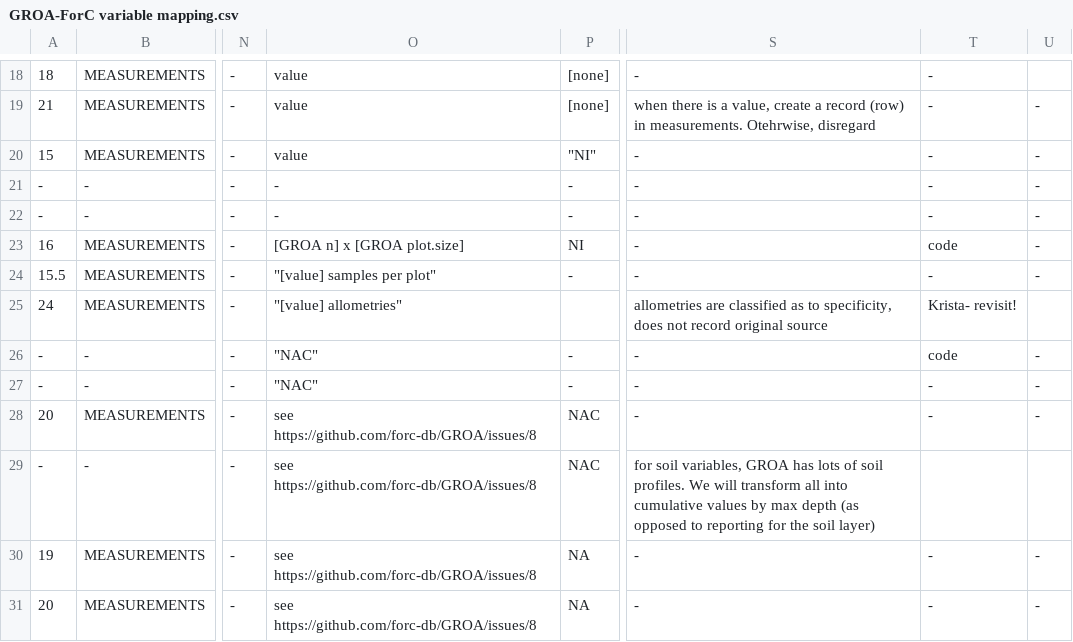
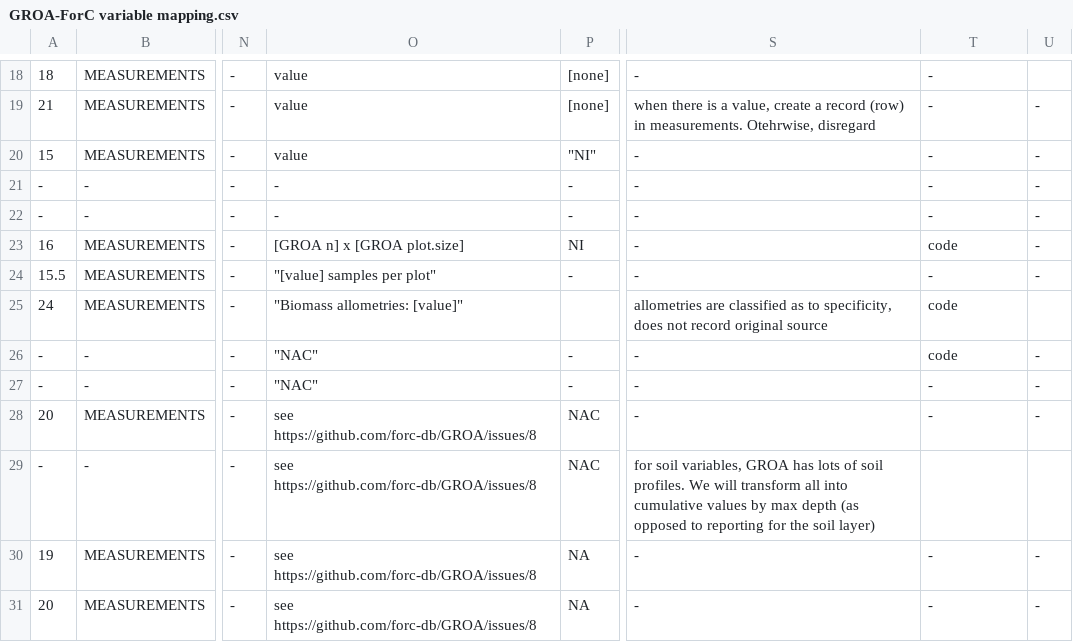
Before and after one commit to forc-db/GROA, a CSV file: GROA-ForC mapping/GROA-ForC variable mapping.csv, drawn as a sheet; only a part is shown, gaps mark what is left out; the diff names each change by its address in the sheet, - before the commit and + after, or states it on an @@ line.

Commit message:
updated mapping document (allometries)

```diff
--- a/GROA-ForC mapping/GROA-ForC variable mapping.csv
+++ b/GROA-ForC mapping/GROA-ForC variable mapping.csv
-O25: "[value] allometries"
+O25: "Biomass allometries: [value]"
-T25: Krista- revisit!
+T25: code
```
